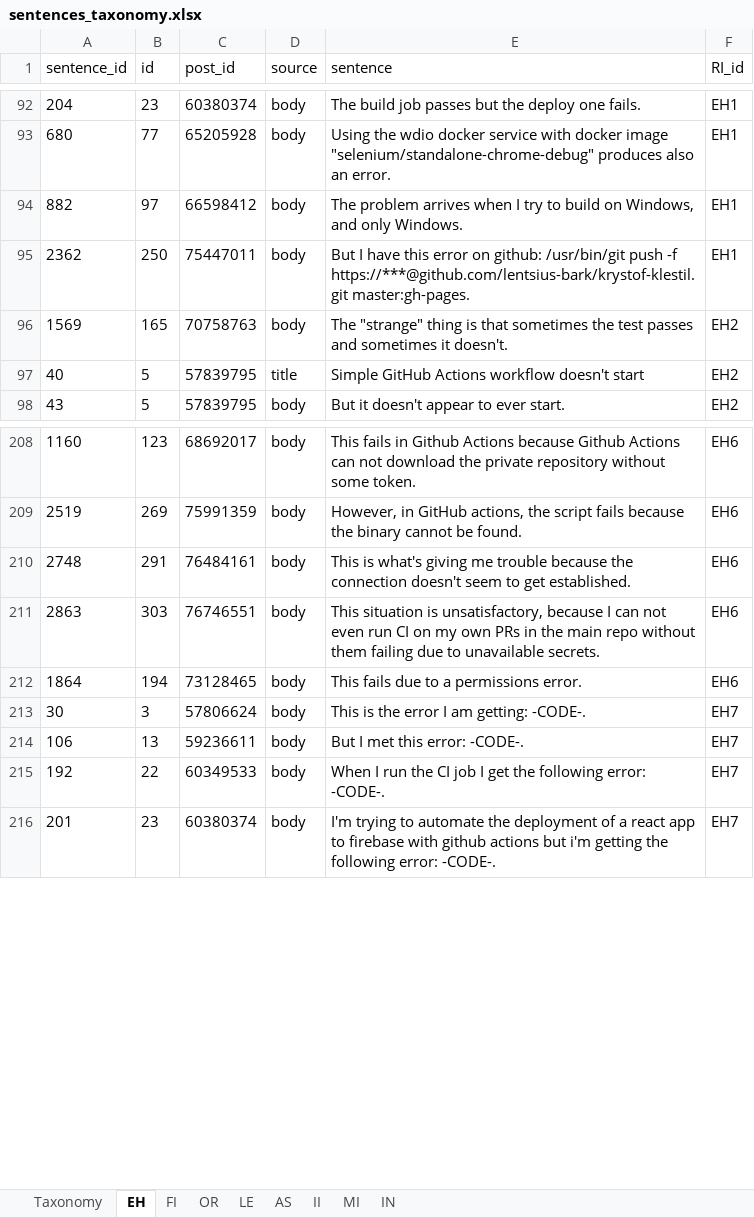
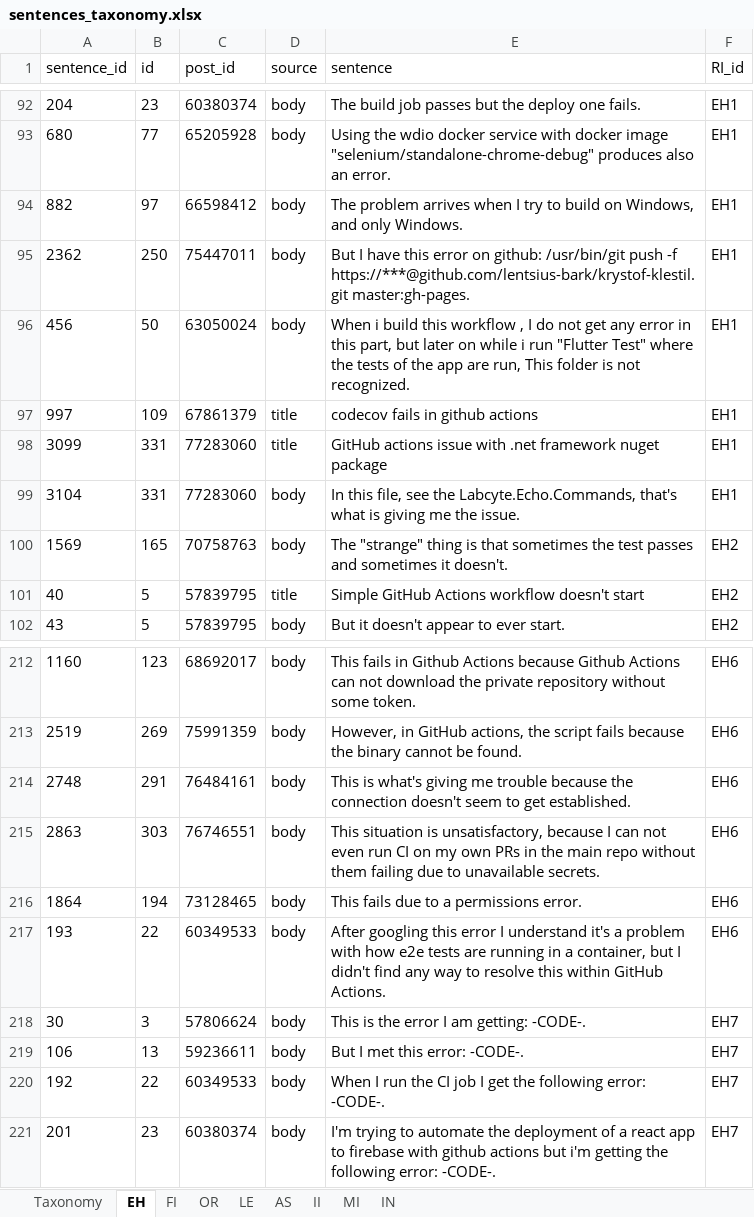
Before and after one commit to sandro-hernandez/GA_Developer_Needs_replication_package, an Excel workbook: Taxonomy/data/sentences_taxonomy.xlsx, sheet EH, drawn as a sheet; only a part is shown, gaps mark what is left out; values as stored, in another font and other column widths than the file's, no borders; charts and pictures not drawn; the diff names each change by its address in the sheet, - before the commit and + after, or states it on an @@ line.

```diff
--- a/Taxonomy/data/sentences_taxonomy.xlsx (sheet EH)
+++ b/Taxonomy/data/sentences_taxonomy.xlsx (sheet EH)
+row 96: 456 | 50 | 63050024 | body | When i build this workflow , I do not get any error in this part, but later on while i run "Flutter Test" where the tests of the app are run, This folder is not recognized. | EH1
+row 97: 997 | 109 | 67861379 | title | codecov fails in github actions | EH1
+row 98: 3099 | 331 | 77283060 | title | GitHub actions issue with .net framework nuget package | EH1
+row 99: 3104 | 331 | 77283060 | body | In this file, see the Labcyte.Echo.Commands, that's what is giving me the issue. | EH1
+row 217: 193 | 22 | 60349533 | body | After googling this error I understand it's a problem with how e2e tests are running in a container, but I didn't find any way to resolve this within GitHub Actions. | EH6
```
Also changed, not shown: sheet OR, sheet LE, sheet FI, sheet AS, Taxonomy/data/sample_accepted.xlsx, Taxonomy/data/sample_eval1.xlsx, 20 other files.
